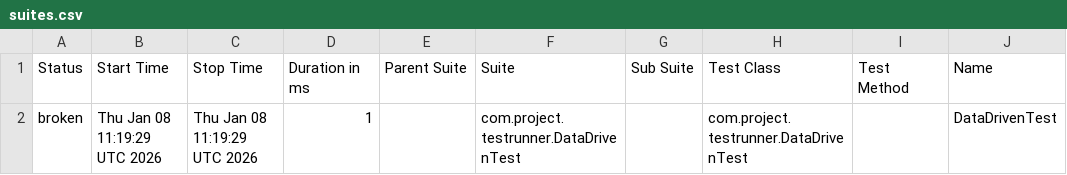
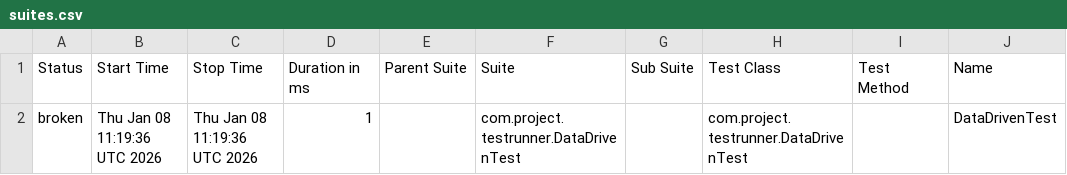
Before and after one commit to pablop442/api-test-automation-java, a CSV file: data/suites.csv, drawn as a sheet; only a part is shown; the diff names each change by its address in the sheet, - before the commit and + after, or states it on an @@ line.

```diff
--- a/data/suites.csv
+++ b/data/suites.csv
-B2 (Start Time): Thu Jan 08 11:19:29 UTC 2026
+B2 (Start Time): Thu Jan 08 11:19:36 UTC 2026
-C2 (Stop Time): Thu Jan 08 11:19:29 UTC 2026
+C2 (Stop Time): Thu Jan 08 11:19:36 UTC 2026
```
Also changed, not shown: 14 other files.
